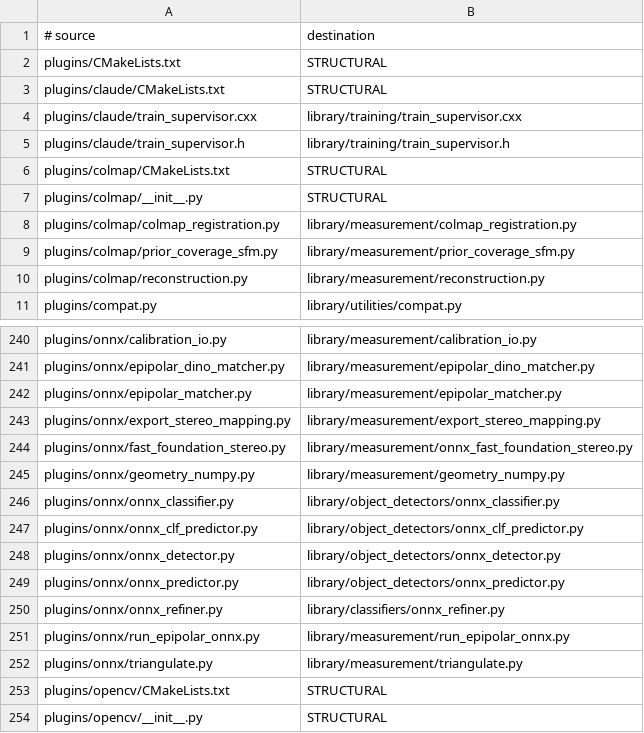
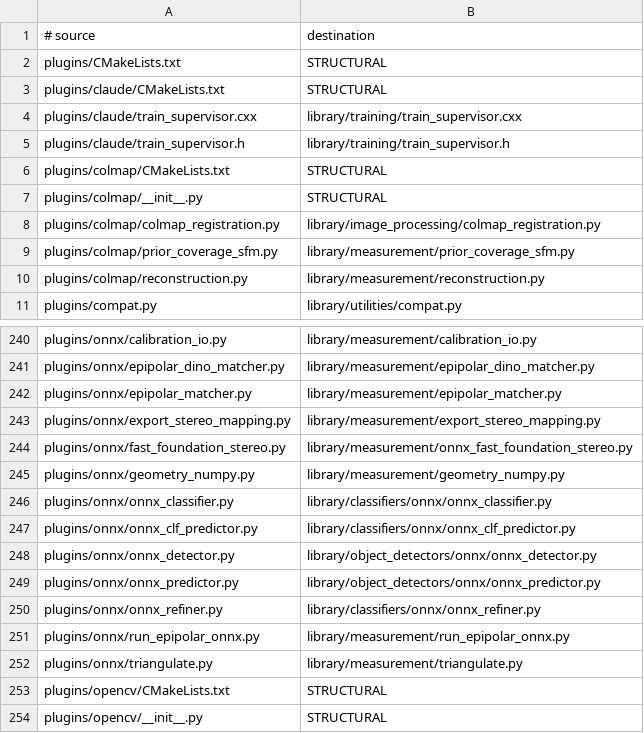
Before and after one commit to VIAME/VIAME, a TSV file: design/lite-file-map.tsv, drawn as a sheet; only a part is shown, gaps mark what is left out.

```diff
--- a/design/lite-file-map.tsv
+++ b/design/lite-file-map.tsv
@@ -7,3 +7,3 @@ plugins/colmap/CMakeLists.txt	STRUCTURAL
 plugins/colmap/__init__.py	STRUCTURAL
-plugins/colmap/colmap_registration.py	library/measurement/colmap_registration.py
+plugins/colmap/colmap_registration.py	library/image_processing/colmap_registration.py
 plugins/colmap/prior_coverage_sfm.py	library/measurement/prior_coverage_sfm.py
@@ -245,7 +245,7 @@ plugins/onnx/fast_foundation_stereo.py	library/measurement/onnx_fast_foundation_
 plugins/onnx/geometry_numpy.py	library/measurement/geometry_numpy.py
-plugins/onnx/onnx_classifier.py	library/object_detectors/onnx_classifier.py
-plugins/onnx/onnx_clf_predictor.py	library/object_detectors/onnx_clf_predictor.py
-plugins/onnx/onnx_detector.py	library/object_detectors/onnx_detector.py
-plugins/onnx/onnx_predictor.py	library/object_detectors/onnx_predictor.py
-plugins/onnx/onnx_refiner.py	library/classifiers/onnx_refiner.py
+plugins/onnx/onnx_classifier.py	library/classifiers/onnx/onnx_classifier.py
+plugins/onnx/onnx_clf_predictor.py	library/classifiers/onnx/onnx_clf_predictor.py
+plugins/onnx/onnx_detector.py	library/object_detectors/onnx/onnx_detector.py
+plugins/onnx/onnx_predictor.py	library/object_detectors/onnx/onnx_predictor.py
+plugins/onnx/onnx_refiner.py	library/classifiers/onnx/onnx_refiner.py
 plugins/onnx/run_epipolar_onnx.py	library/measurement/run_epipolar_onnx.py
```
Also changed, not shown: 17 other files.
